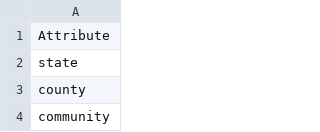
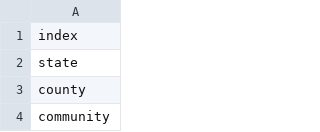
Before and after one commit to topperblue/3770, a CSV file: communities_names.csv, drawn as a sheet; only a part is shown.

Commit message:
Update communities_names.csv

```diff
--- a/communities_names.csv
+++ b/communities_names.csv
@@ -1,2 +1,2 @@
-Attribute
+index
 state
```
